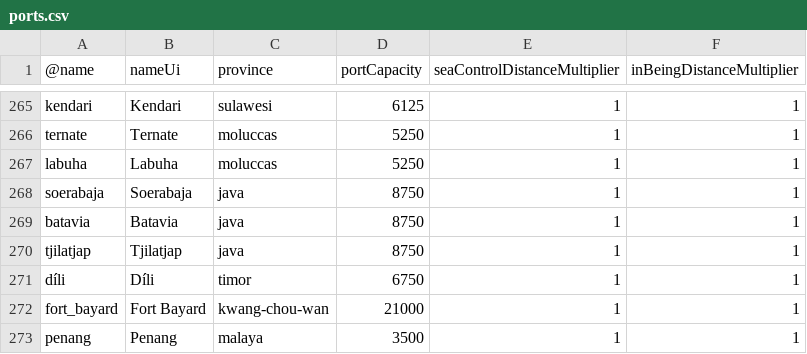
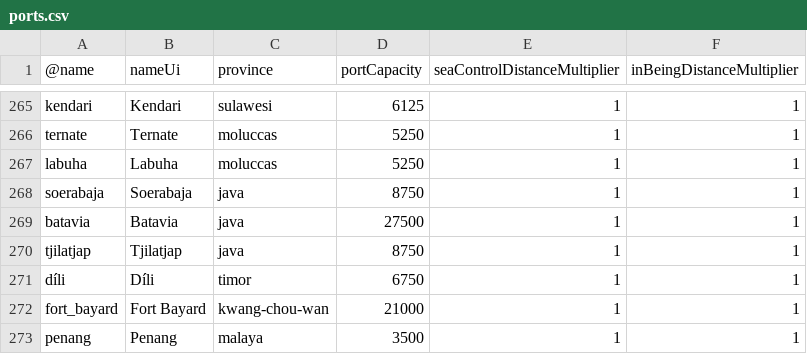
Before and after one commit to prontotorpedo/Dreadnought-Improvement-Project-Modified, a CSV file: ports.csv, drawn as a sheet; only a part is shown, gaps mark what is left out.

```diff
--- a/ports.csv
+++ b/ports.csv
@@ -268,3 +268,3 @@ labuha,Labuha,moluccas,5250,1,1
 soerabaja,Soerabaja,java,8750,1,1
-batavia,Batavia,java,8750,1,1
+batavia,Batavia,java,27500,1,1
 tjilatjap,Tjilatjap,java,8750,1,1
```
Also changed, not shown: params.csv, players.csv, 8 other files.
